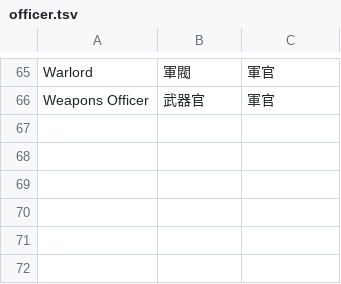
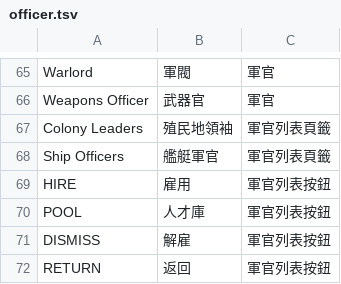
Before and after one commit to wicanr2/master-of-orion2-remake-cht, a TSV file: assets/i18n/officer.tsv, drawn as a sheet; only a part is shown, gaps mark what is left out.

```diff
--- a/assets/i18n/officer.tsv
+++ b/assets/i18n/officer.tsv
@@ -66 +66,7 @@ Warlord	軍閥	軍官
 Weapons Officer	武器官	軍官
+Colony Leaders	殖民地領袖	軍官列表頁籤
+Ship Officers	艦艇軍官	軍官列表頁籤
+HIRE	雇用	軍官列表按鈕
+POOL	人才庫	軍官列表按鈕
+DISMISS	解雇	軍官列表按鈕
+RETURN	返回	軍官列表按鈕
```
Also changed, not shown: assets/i18n/menu.tsv, assets/i18n/misc.tsv, 3 other files.
